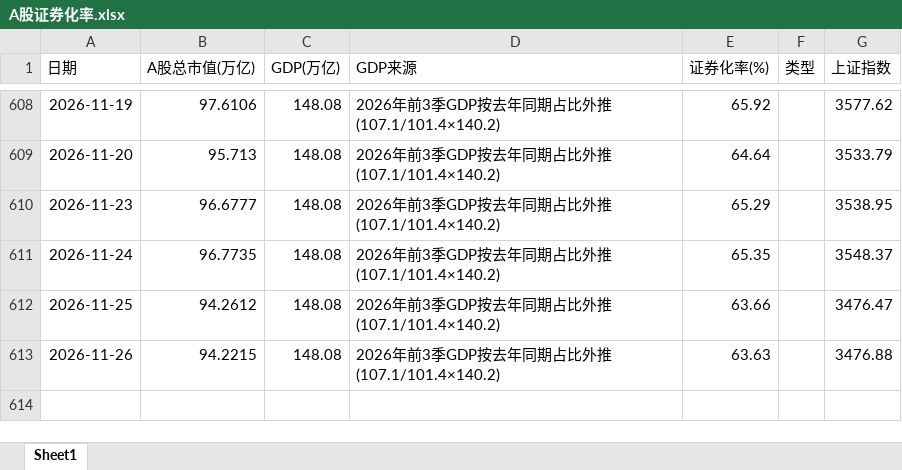
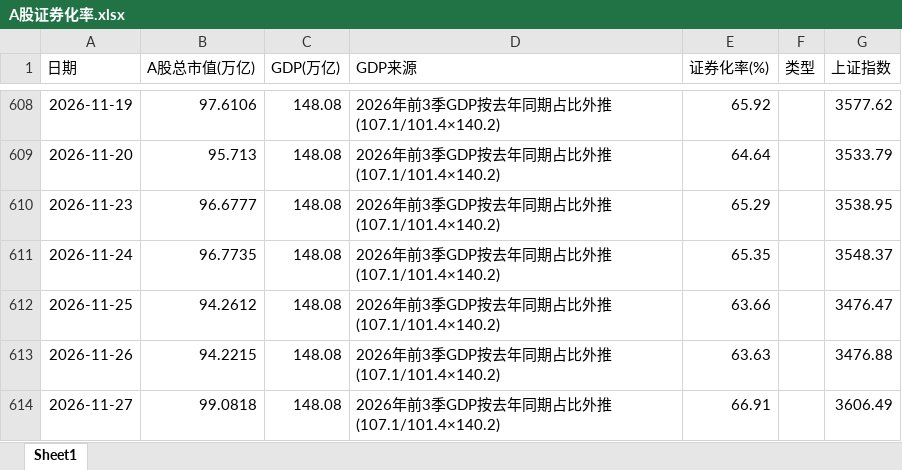
Before and after one commit to smalloneSAMA/a-stock-indicator, an Excel workbook: output/A股证券化率.xlsx, sheet Sheet1, drawn as a sheet; only a part is shown, gaps mark what is left out; values as stored, in another font and other column widths than the file's, no borders; the diff names each change by its address in the sheet, - before the commit and + after, or states it on an @@ line.

```diff
--- a/output/A股证券化率.xlsx (sheet Sheet1)
+++ b/output/A股证券化率.xlsx (sheet Sheet1)
+row 614: 2026-11-27 | 99.0818 | 148.08 | 2026年前3季GDP按去年同期占比外推(107.1/101.4×140.2) | 66.91 |  | 3606.49
```
Also changed, not shown: 1 other file.
